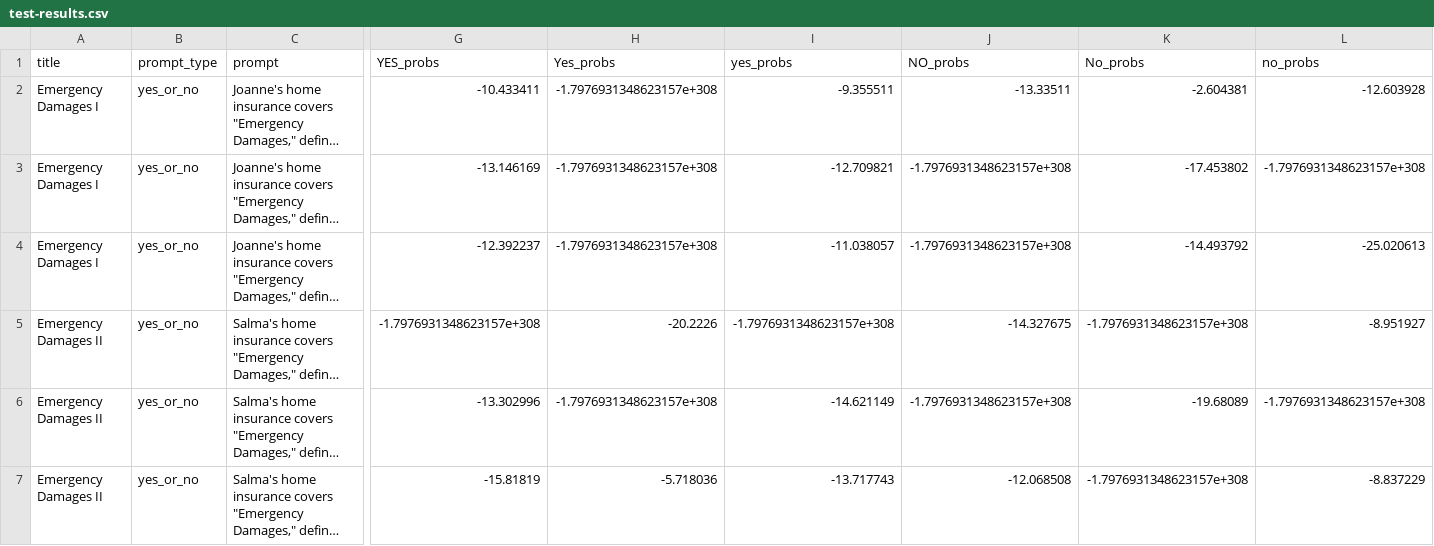
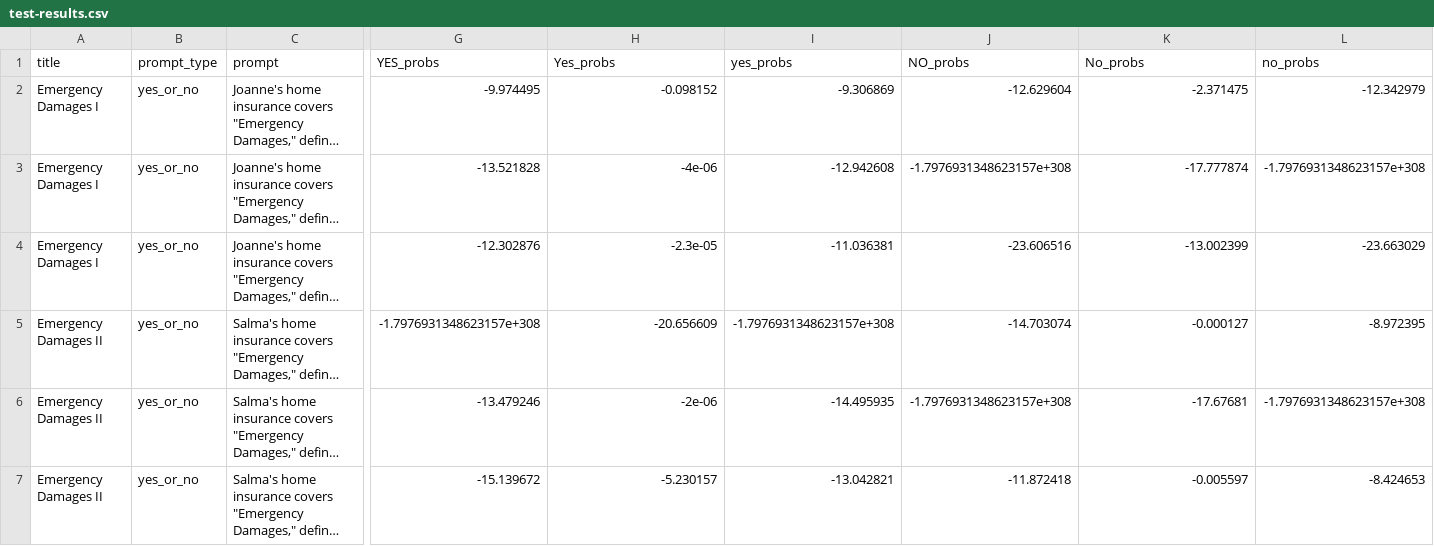
Before and after one commit to bwaldon/llms-legal-interp, a CSV file: data/openai/test-results.csv, drawn as a sheet; only a part is shown, gaps mark what is left out; long unchanged cells end in …; the diff covers the shown part only; the diff names each change by its address in the sheet, - before the commit and + after, or states it on an @@ line.

```diff
--- a/data/openai/test-results.csv
+++ b/data/openai/test-results.csv
-G2 (YES_probs): -10.433411
+G2 (YES_probs): -9.974495
-H2 (Yes_probs): -1.7976931348623157e+308
+H2 (Yes_probs): -0.098152
-I2 (yes_probs): -9.355511
+I2 (yes_probs): -9.306869
-J2 (NO_probs): -13.33511
+J2 (NO_probs): -12.629604
-K2 (No_probs): -2.604381
+K2 (No_probs): -2.371475
-L2 (no_probs): -12.603928
+L2 (no_probs): -12.342979
-G3 (YES_probs): -13.146169
+G3 (YES_probs): -13.521828
-H3 (Yes_probs): -1.7976931348623157e+308
+H3 (Yes_probs): -4e-06
-I3 (yes_probs): -12.709821
+I3 (yes_probs): -12.942608
-K3 (No_probs): -17.453802
+K3 (No_probs): -17.777874
-G4 (YES_probs): -12.392237
+G4 (YES_probs): -12.302876
-H4 (Yes_probs): -1.7976931348623157e+308
+H4 (Yes_probs): -2.3e-05
-I4 (yes_probs): -11.038057
+I4 (yes_probs): -11.036381
-J4 (NO_probs): -1.7976931348623157e+308
+J4 (NO_probs): -23.606516
-K4 (No_probs): -14.493792
+K4 (No_probs): -13.002399
-L4 (no_probs): -25.020613
+L4 (no_probs): -23.663029
-H5 (Yes_probs): -20.2226
+H5 (Yes_probs): -20.656609
-J5 (NO_probs): -14.327675
+J5 (NO_probs): -14.703074
-K5 (No_probs): -1.7976931348623157e+308
+K5 (No_probs): -0.000127
-L5 (no_probs): -8.951927
+L5 (no_probs): -8.972395
-G6 (YES_probs): -13.302996
+G6 (YES_probs): -13.479246
-H6 (Yes_probs): -1.7976931348623157e+308
+H6 (Yes_probs): -2e-06
-I6 (yes_probs): -14.621149
+I6 (yes_probs): -14.495935
-K6 (No_probs): -19.68089
+K6 (No_probs): -17.67681
-G7 (YES_probs): -15.81819
+G7 (YES_probs): -15.139672
-H7 (Yes_probs): -5.718036
+H7 (Yes_probs): -5.230157
-I7 (yes_probs): -13.717743
+I7 (yes_probs): -13.042821
-J7 (NO_probs): -12.068508
+J7 (NO_probs): -11.872418
-K7 (No_probs): -1.7976931348623157e+308
+K7 (No_probs): -0.005597
-L7 (no_probs): -8.837229
+L7 (no_probs): -8.424653
```
Also changed, not shown: 13 edited cells elsewhere in this file, 8 other files.
